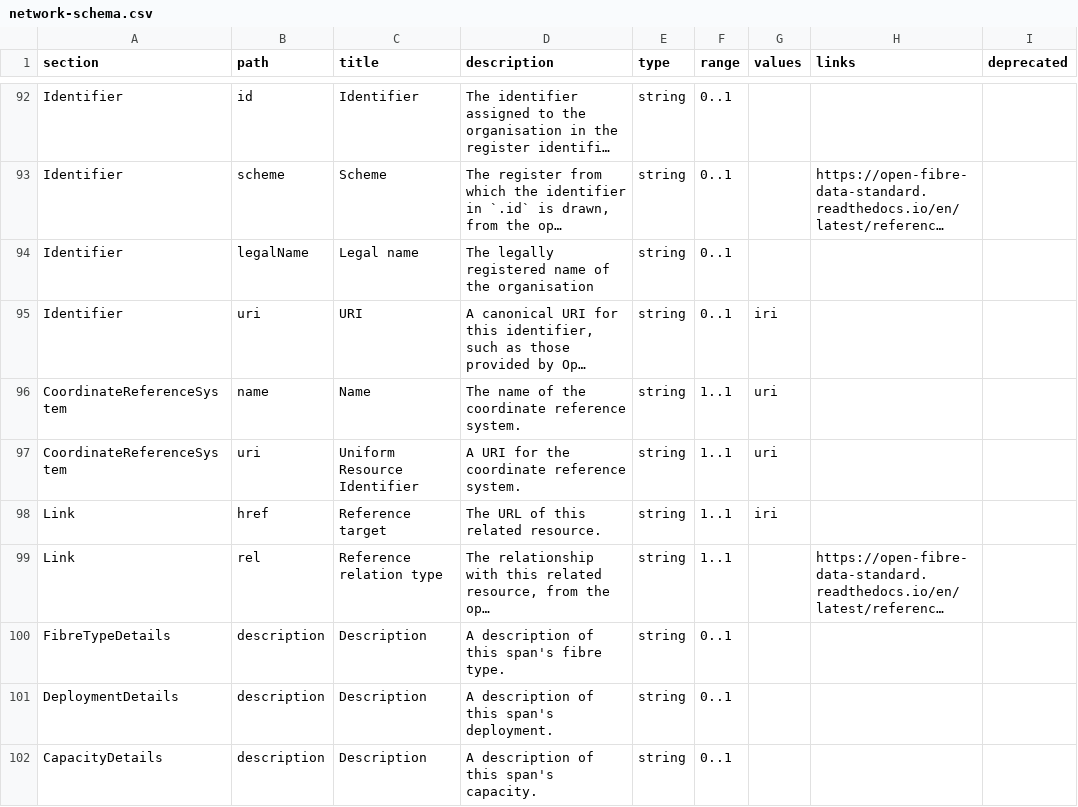
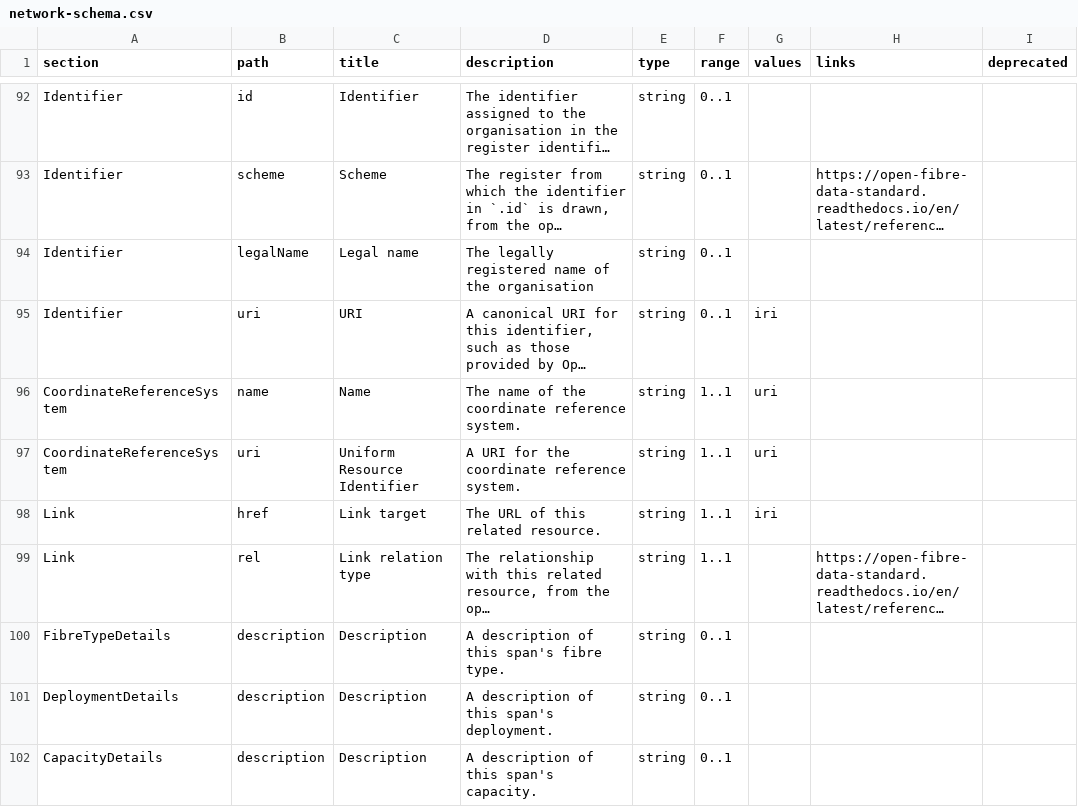
Before and after one commit to Open-Telecoms-Data/open-fibre-data-standard, a CSV file: schema/network-schema.csv, drawn as a sheet; only a part is shown, gaps mark what is left out; long unchanged cells end in …; the diff names each change by its address in the sheet, - before the commit and + after, or states it on an @@ line.

Commit message:
schema: Rename properties of Link

```diff
--- a/schema/network-schema.csv
+++ b/schema/network-schema.csv
-C98 (title): Reference target
+C98 (title): Link target
-C99 (title): Reference relation type
+C99 (title): Link relation type
```
Also changed, not shown: 1 other file.
